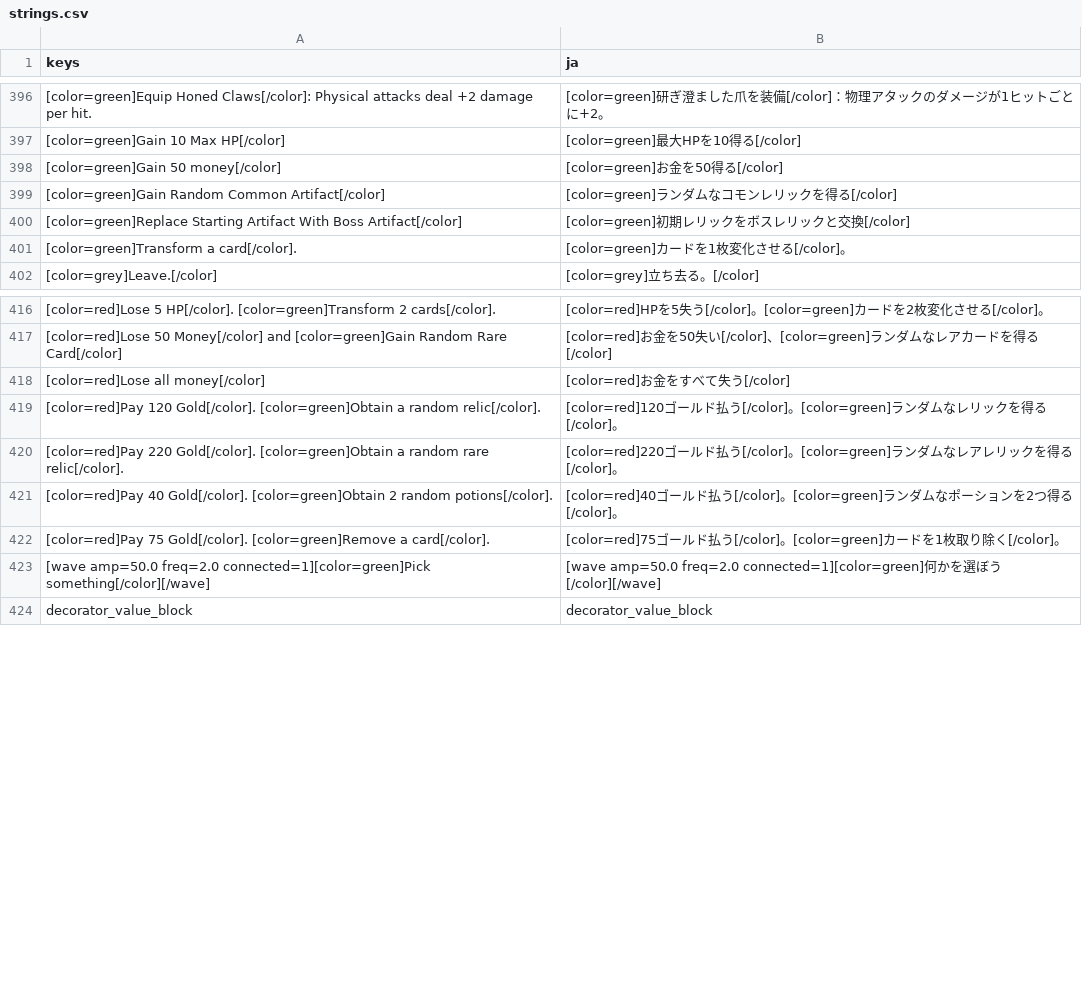
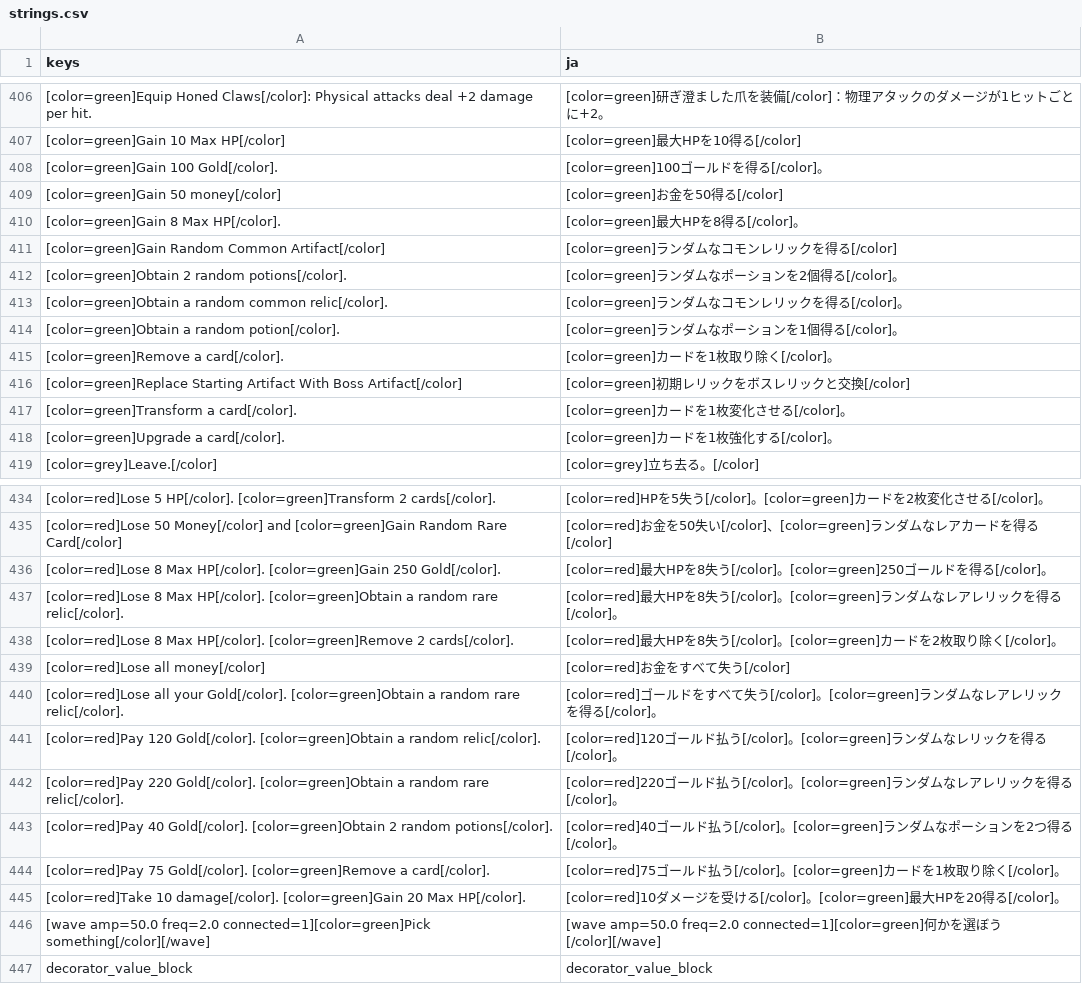
Before and after one commit to musoukun/openslaythe, a CSV file: localization/strings.csv, drawn as a sheet; only a part is shown, gaps mark what is left out; the diff covers the shown part only; the diff names each change by its address in the sheet, - before the commit and + after, or states it on an @@ line.

```diff
--- a/localization/strings.csv
+++ b/localization/strings.csv
+row 408: [color=green]Gain 100 Gold[/color]. | [color=green]100ゴールドを得る[/color]。
+row 410: [color=green]Gain 8 Max HP[/color]. | [color=green]最大HPを8得る[/color]。
+row 412: [color=green]Obtain 2 random potions[/color]. | [color=green]ランダムなポーションを2個得る[/color]。
+row 413: [color=green]Obtain a random common relic[/color]. | [color=green]ランダムなコモンレリックを得る[/color]。
+row 414: [color=green]Obtain a random potion[/color]. | [color=green]ランダムなポーションを1個得る[/color]。
+row 415: [color=green]Remove a card[/color]. | [color=green]カードを1枚取り除く[/color]。
+row 418: [color=green]Upgrade a card[/color]. | [color=green]カードを1枚強化する[/color]。
+row 436: [color=red]Lose 8 Max HP[/color]. [color=green]Gain 250 Gold[/color]. | [color=red]最大HPを8失う[/color]。[color=green]250ゴールドを得る[/color]。
+row 437: [color=red]Lose 8 Max HP[/color]. [color=green]Obtain a random rare relic[/color]. | [color=red]最大HPを8失う[/color]。[color=green]ランダムなレアレリックを得る[/color]。
+row 438: [color=red]Lose 8 Max HP[/color]. [color=green]Remove 2 cards[/color]. | [color=red]最大HPを8失う[/color]。[color=green]カードを2枚取り除く[/color]。
+row 440: [color=red]Lose all your Gold[/color]. [color=green]Obtain a random rare relic[/color]. | [color=red]ゴールドをすべて失う[/color]。[color=green]ランダムなレアレリックを得る[/color]。
+row 445: [color=red]Take 10 damage[/color]. [color=green]Gain 20 Max HP[/color]. | [color=red]10ダメージを受ける[/color]。[color=green]最大HPを20得る[/color]。
```
Also changed, not shown: 11 added rows elsewhere in this file, 20 other files.
